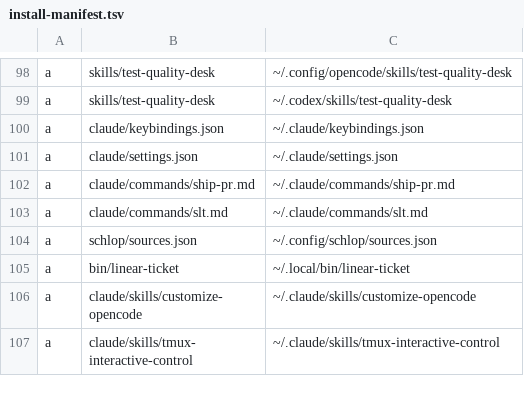
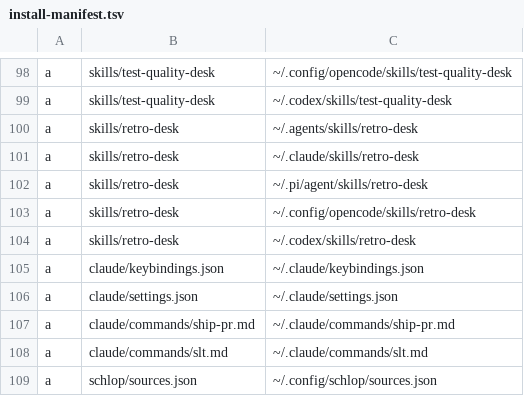
Before and after one commit to tsah/dotfiles, a TSV file: install-manifest.tsv, drawn as a sheet; only a part is shown, gaps mark what is left out; the shorter side is filled out with more unchanged rows; the diff names each change by its address in the sheet, - before the commit and + after, or states it on an @@ line.

```diff
--- a/install-manifest.tsv
+++ b/install-manifest.tsv
+row 100: a | skills/retro-desk | ~/.agents/skills/retro-desk
+row 101: a | skills/retro-desk | ~/.claude/skills/retro-desk
+row 102: a | skills/retro-desk | ~/.pi/agent/skills/retro-desk
+row 103: a | skills/retro-desk | ~/.config/opencode/skills/retro-desk
+row 104: a | skills/retro-desk | ~/.codex/skills/retro-desk
```
Also changed, not shown: 3 other files.
